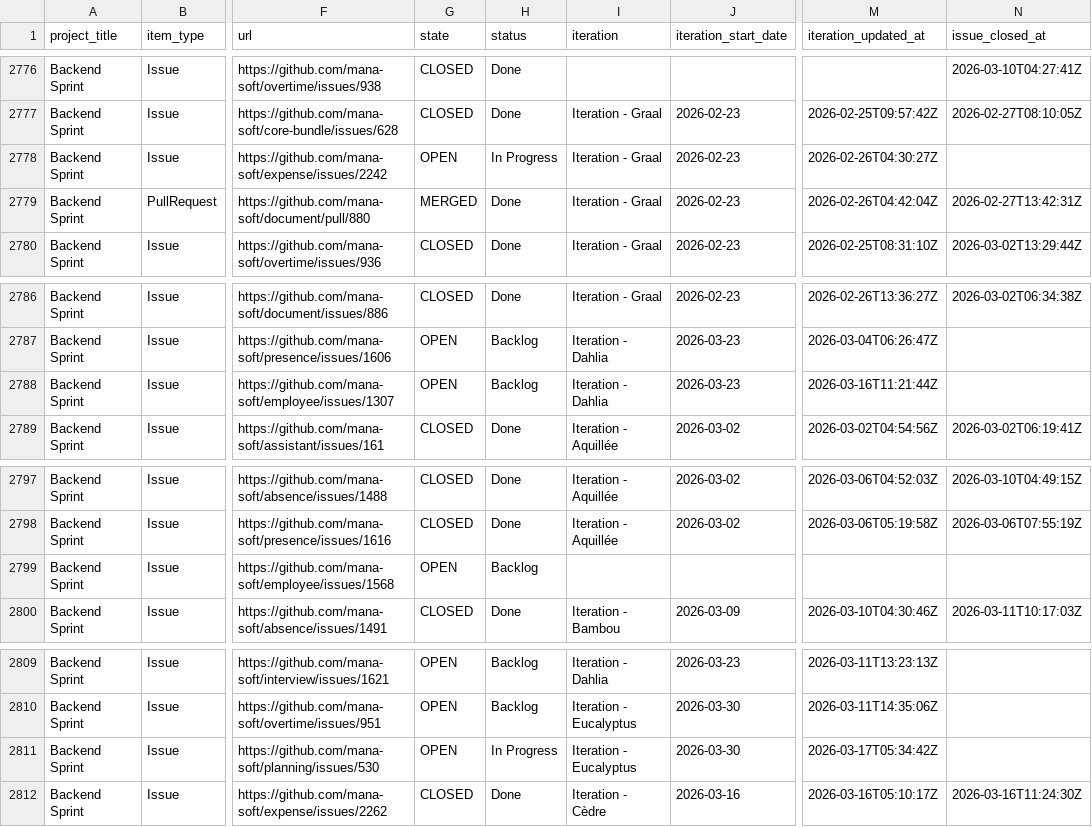
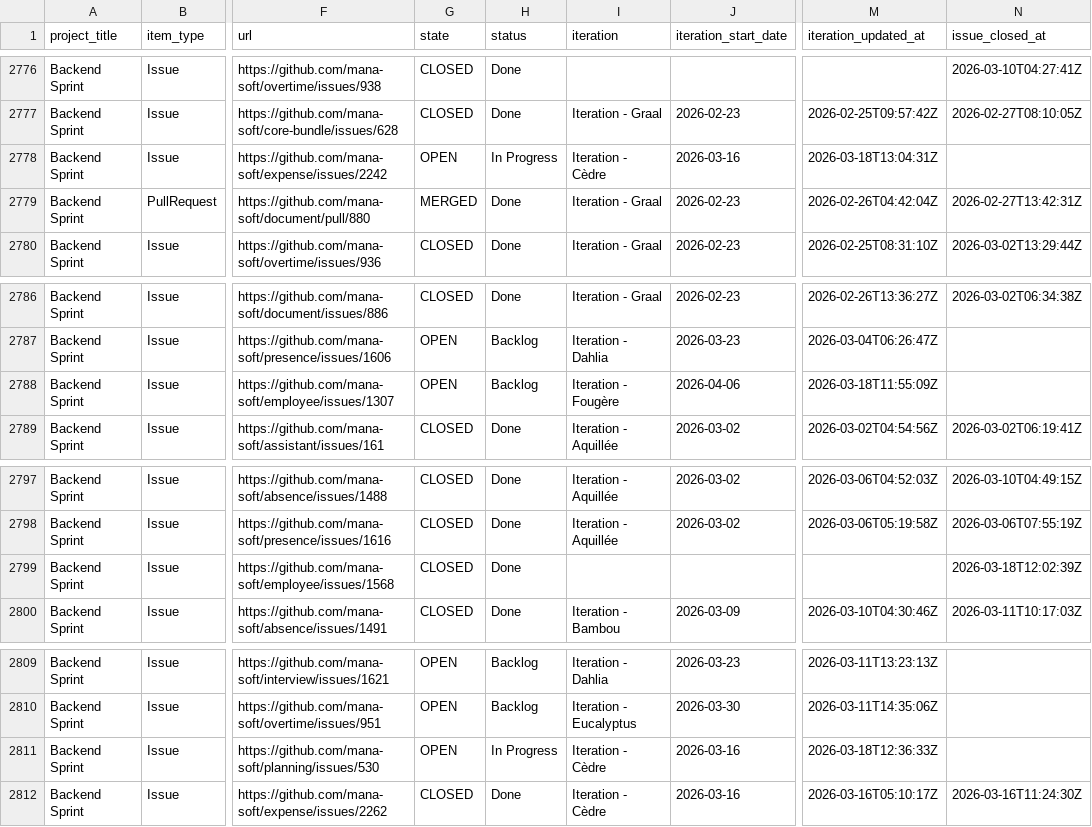
Before and after one commit to siven76/dev-dashboard, a CSV file: docs/briefs/mana-soft-project-1-items.csv, drawn as a sheet; only a part is shown, gaps mark what is left out; the diff covers the shown part only; the diff names each change by its address in the sheet, - before the commit and + after, or states it on an @@ line.

```diff
--- a/docs/briefs/mana-soft-project-1-items.csv
+++ b/docs/briefs/mana-soft-project-1-items.csv
-I2778 (iteration): Iteration - Graal
+I2778 (iteration): Iteration - Cèdre
-J2778 (iteration_start_date): 2026-02-23
+J2778 (iteration_start_date): 2026-03-16
-M2778 (iteration_updated_at): 2026-02-26T04:30:27Z
+M2778 (iteration_updated_at): 2026-03-18T13:04:31Z
-I2788 (iteration): Iteration - Dahlia
+I2788 (iteration): Iteration - Fougère
-J2788 (iteration_start_date): 2026-03-23
+J2788 (iteration_start_date): 2026-04-06
-M2788 (iteration_updated_at): 2026-03-16T11:21:44Z
+M2788 (iteration_updated_at): 2026-03-18T11:55:09Z
-G2799 (state): OPEN
+G2799 (state): CLOSED
-H2799 (status): Backlog
+H2799 (status): Done
-N2799 (issue_closed_at): (empty)
+N2799 (issue_closed_at): 2026-03-18T12:02:39Z
-I2811 (iteration): Iteration - Eucalyptus
+I2811 (iteration): Iteration - Cèdre
-J2811 (iteration_start_date): 2026-03-30
+J2811 (iteration_start_date): 2026-03-16
-M2811 (iteration_updated_at): 2026-03-17T05:34:42Z
+M2811 (iteration_updated_at): 2026-03-18T12:36:33Z
```
Also changed, not shown: 6 added rows and 11 edited cells elsewhere in this file, 2 other files.
